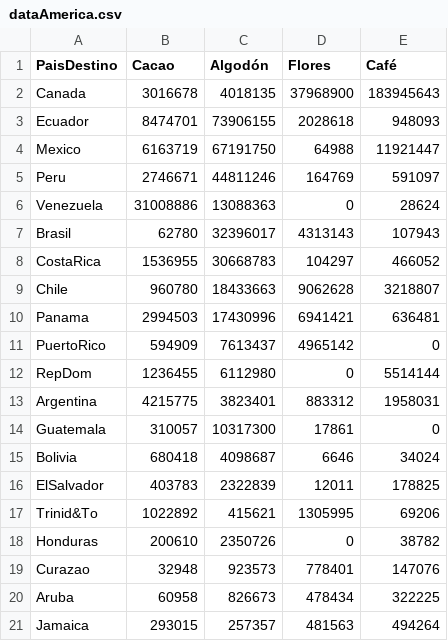
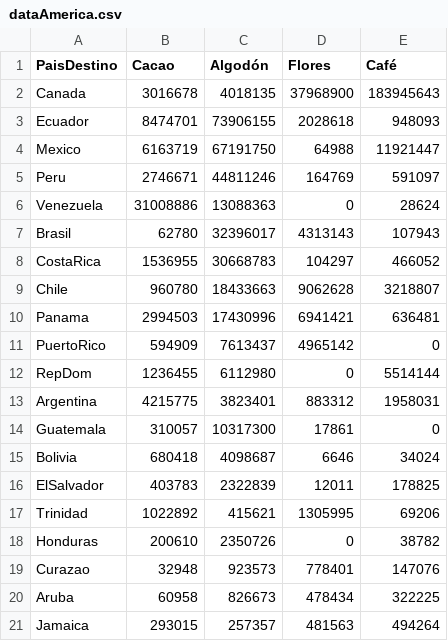
Before and after one commit to esuarezd/productiveChainTime, a CSV file: productiveChainData/dev/dataAmerica.csv, drawn as a sheet.

```diff
--- a/productiveChainData/dev/dataAmerica.csv
+++ b/productiveChainData/dev/dataAmerica.csv
@@ -16,3 +16,3 @@ Bolivia,680418,4098687,6646,34024
 ElSalvador,403783,2322839,12011,178825
-Trinid&To,1022892,415621,1305995,69206
+Trinidad,1022892,415621,1305995,69206
 Honduras,200610,2350726,0,38782
```
Also changed, not shown: 3 other files.
